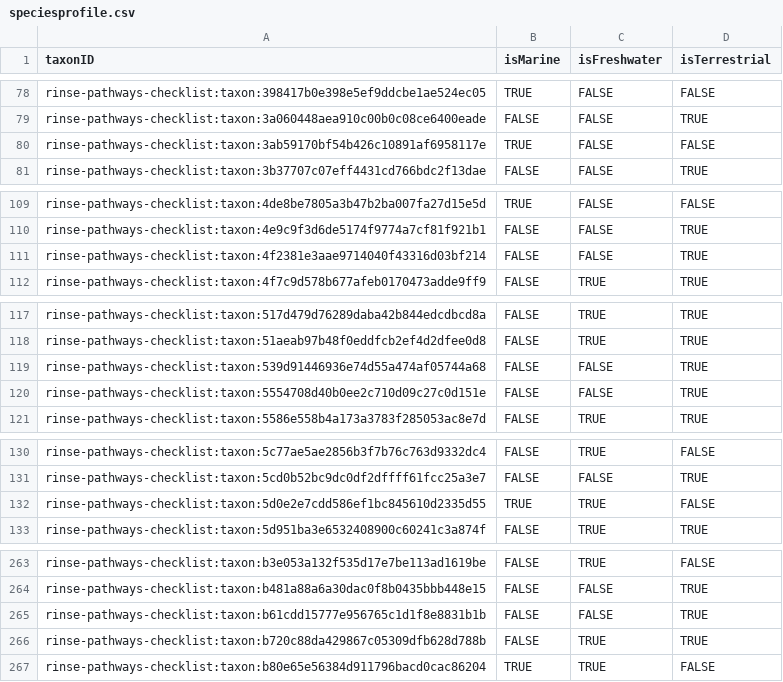
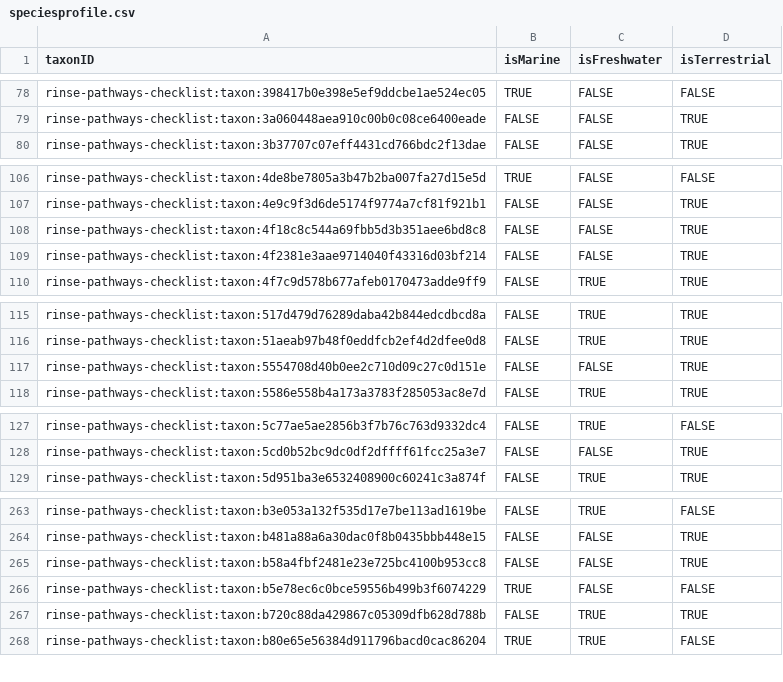
Before and after one commit to trias-project/rinse-pathways-checklist, a CSV file: data/processed/speciesprofile.csv, drawn as a sheet; only a part is shown, gaps mark what is left out; the diff covers the shown part only.

```diff
--- a/data/processed/speciesprofile.csv
+++ b/data/processed/speciesprofile.csv
@@ -79,3 +79,2 @@
 "rinse-pathways-checklist:taxon:3a060448aea910c00b0c08ce6400eade","FALSE","FALSE","TRUE"
-"rinse-pathways-checklist:taxon:3ab59170bf54b426c10891af6958117e","TRUE","FALSE","FALSE"
 "rinse-pathways-checklist:taxon:3b37707c07eff4431cd766bdc2f13dae","FALSE","FALSE","TRUE"
@@ -110,2 +107,3 @@
 "rinse-pathways-checklist:taxon:4e9c9f3d6de5174f9774a7cf81f921b1","FALSE","FALSE","TRUE"
+"rinse-pathways-checklist:taxon:4f18c8c544a69fbb5d3b351aee6bd8c8","FALSE","FALSE","TRUE"
 "rinse-pathways-checklist:taxon:4f2381e3aae9714040f43316d03bf214","FALSE","FALSE","TRUE"
@@ -118,3 +116,2 @@
 "rinse-pathways-checklist:taxon:51aeab97b48f0eddfcb2ef4d2dfee0d8","FALSE","TRUE","TRUE"
-"rinse-pathways-checklist:taxon:539d91446936e74d55a474af05744a68","FALSE","FALSE","TRUE"
 "rinse-pathways-checklist:taxon:5554708d40b0ee2c710d09c27c0d151e","FALSE","FALSE","TRUE"
@@ -131,3 +128,2 @@
 "rinse-pathways-checklist:taxon:5cd0b52bc9dc0df2dffff61fcc25a3e7","FALSE","FALSE","TRUE"
-"rinse-pathways-checklist:taxon:5d0e2e7cdd586ef1bc845610d2335d55","TRUE","TRUE","FALSE"
 "rinse-pathways-checklist:taxon:5d951ba3e6532408900c60241c3a874f","FALSE","TRUE","TRUE"
@@ -264,3 +264,4 @@
 "rinse-pathways-checklist:taxon:b481a88a6a30dac0f8b0435bbb448e15","FALSE","FALSE","TRUE"
-"rinse-pathways-checklist:taxon:b61cdd15777e956765c1d1f8e8831b1b","FALSE","FALSE","TRUE"
+"rinse-pathways-checklist:taxon:b58a4fbf2481e23e725bc4100b953cc8","FALSE","FALSE","TRUE"
+"rinse-pathways-checklist:taxon:b5e78ec6c0bce59556b499b3f6074229","TRUE","FALSE","FALSE"
 "rinse-pathways-checklist:taxon:b720c88da429867c05309dfb628d788b","FALSE","TRUE","TRUE"
```
Also changed, not shown: 14 added rows, 13 removed rows and 1 edited cell elsewhere in this file, data/processed/description.csv, data/processed/distribution.csv, 3 other files.
